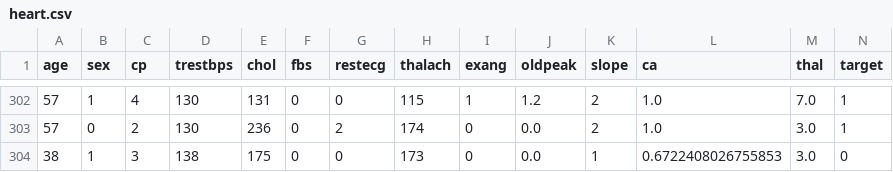
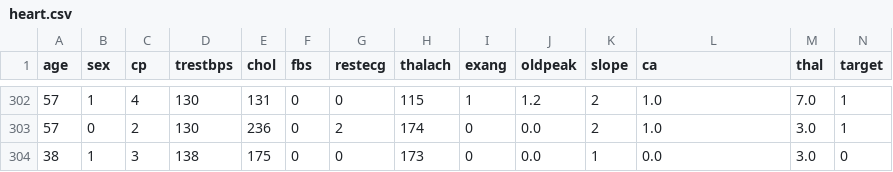
Before and after one commit to Redwoods/Py, a CSV file: pdm2020/my-note/py-pandas/data/heart.csv, drawn as a sheet; only a part is shown, gaps mark what is left out; the diff covers the shown part only.

```diff
--- a/pdm2020/my-note/py-pandas/data/heart.csv
+++ b/pdm2020/my-note/py-pandas/data/heart.csv
@@ -303,2 +303,2 @@ age,sex,cp,trestbps,chol,fbs,restecg,thalach,exang,oldpeak,slope,ca,thal,target
 57,0,2,130,236,0,2,174,0,0.0,2,1.0,3.0,1
-38,1,3,138,175,0,0,173,0,0.0,1,0.6722408026755853,3.0,0
+38,1,3,138,175,0,0,173,0,0.0,1,0.0,3.0,0
```
Also changed, not shown: 5 edited cells elsewhere in this file.
